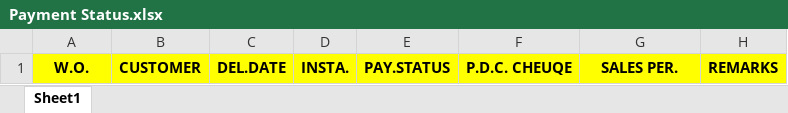
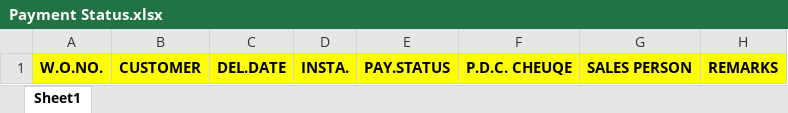
Before and after one commit to joyalantony321/GRP_SYS, an Excel workbook: report_templates/Payment Status.xlsx, sheet Sheet1, drawn as a sheet; values as stored, in another font and other column widths than the file's, no borders; the diff names each change by its address in the sheet, - before the commit and + after, or states it on an @@ line.

```diff
--- a/report_templates/Payment Status.xlsx (sheet Sheet1)
+++ b/report_templates/Payment Status.xlsx (sheet Sheet1)
-A1: W.O.
+A1: W.O.NO.
-G1: SALES PER.
+G1: SALES PERSON
```
Also changed, not shown: report_templates/Delivery Pending.xlsx, report_templates/Delivery Planning.xlsx, 17 other files.
